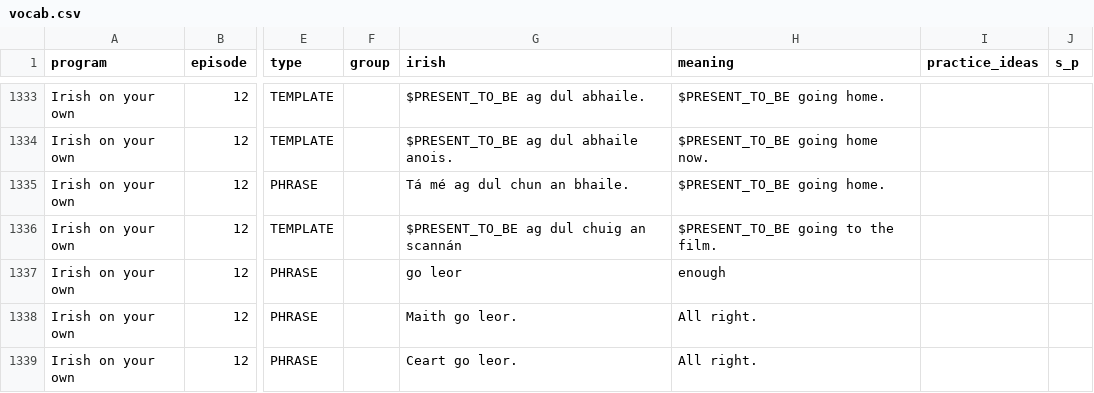
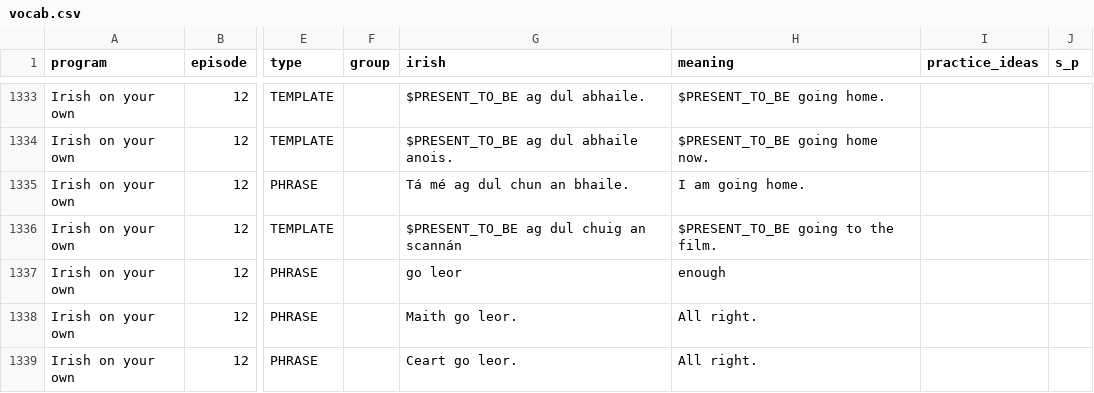
Before and after one commit to michaelw730/irish, a CSV file: vocab.csv, drawn as a sheet; only a part is shown, gaps mark what is left out; the diff names each change by its address in the sheet, - before the commit and + after, or states it on an @@ line.

```diff
--- a/vocab.csv
+++ b/vocab.csv
-H1335 (meaning): $PRESENT_TO_BE going home.
+H1335 (meaning): I am going home.
```
Also changed, not shown: vocab_conv.csv, 1 other file.
